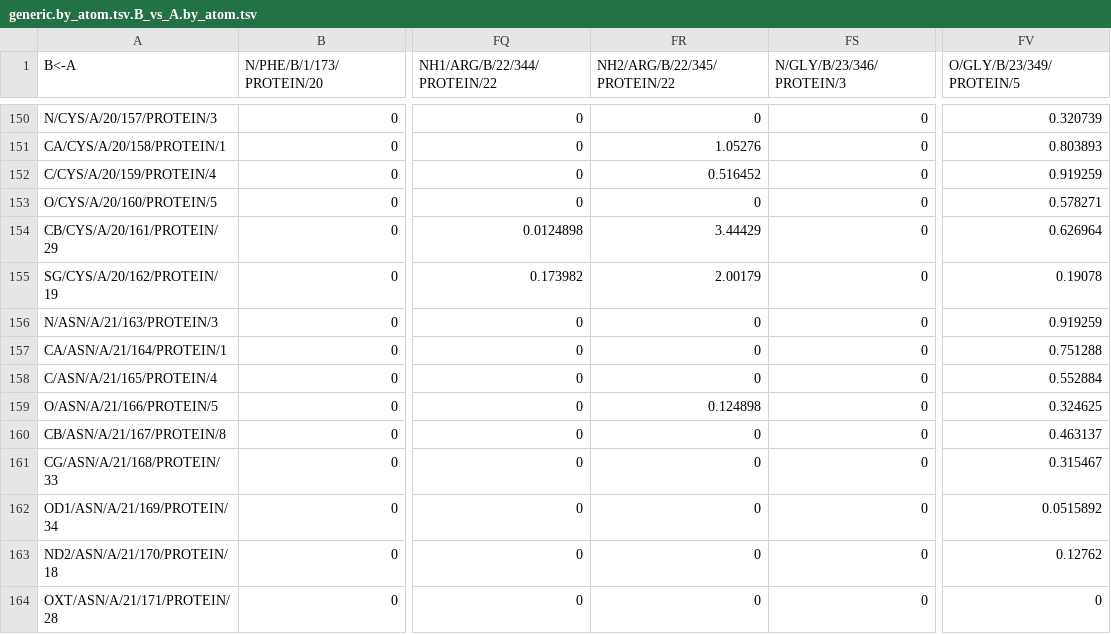
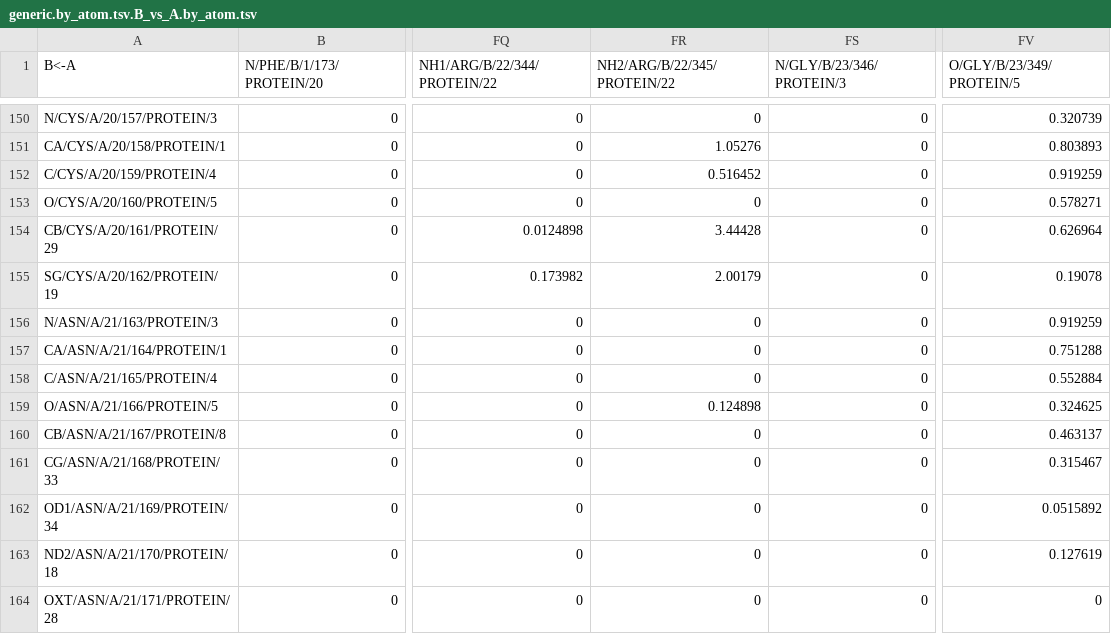
Before and after one commit to mcale6/dr_sasa_python, a TSV file: examples/generic.by_atom.tsv.B_vs_A.by_atom.tsv, drawn as a sheet; only a part is shown, gaps mark what is left out; the diff covers the shown part only; the diff names each change by its address in the sheet, - before the commit and + after, or states it on an @@ line.

```diff
--- a/examples/generic.by_atom.tsv.B_vs_A.by_atom.tsv
+++ b/examples/generic.by_atom.tsv.B_vs_A.by_atom.tsv
-FR154 (NH2/ARG/B/22/345/PROTEIN/22): 3.44429
+FR154 (NH2/ARG/B/22/345/PROTEIN/22): 3.44428
-FV163 (O/GLY/B/23/349/PROTEIN/5): 0.12762
+FV163 (O/GLY/B/23/349/PROTEIN/5): 0.127619
```
Also changed, not shown: 6 edited cells elsewhere in this file, 9 other files.
